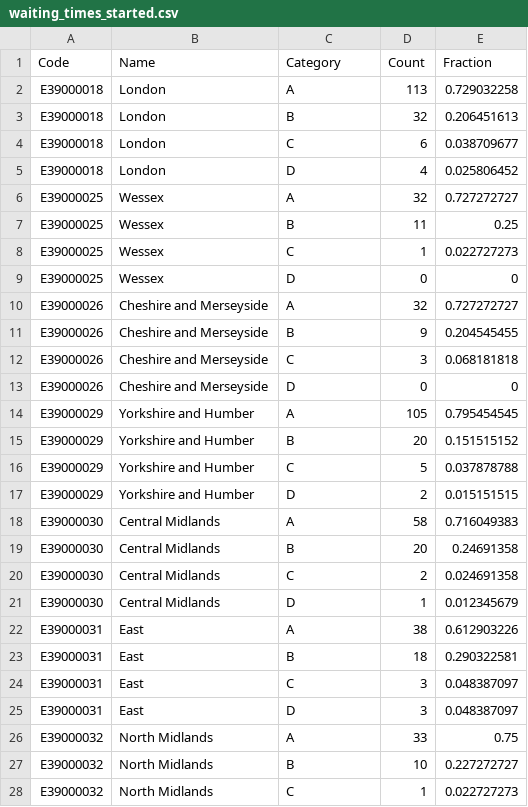
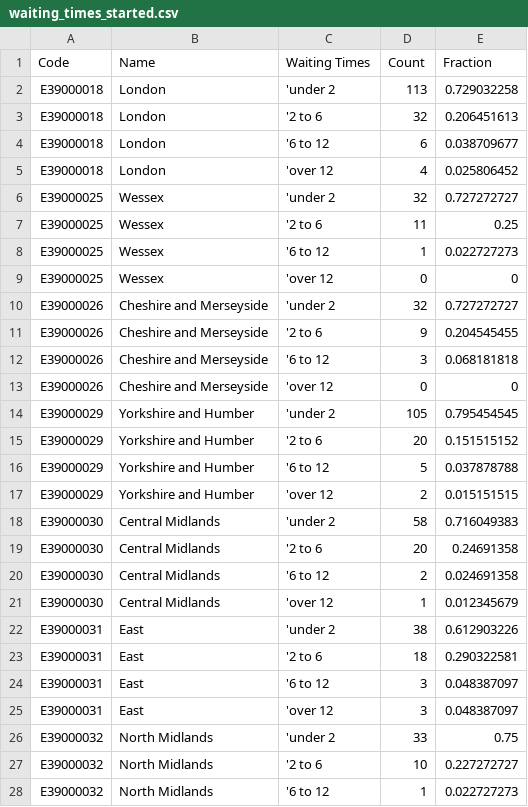
Before and after one commit to ONSdigital/mental-health-dashboard, a CSV file: src/r/data/waiting_times_started.csv, drawn as a sheet; only a part is shown; the diff covers the shown part only.

Commit message:
region interactive donut for patients started

```diff
--- a/src/r/data/waiting_times_started.csv
+++ b/src/r/data/waiting_times_started.csv
@@ -1,28 +1,28 @@
-Code,Name,Category,Count,Fraction
-E39000018,London,A,113,0.729032258
-E39000018,London,B,32,0.206451613
-E39000018,London,C,6,0.038709677
-E39000018,London,D,4,0.025806452
-E39000025,Wessex,A,32,0.727272727
-E39000025,Wessex,B,11,0.25
-E39000025,Wessex,C,1,0.022727273
-E39000025,Wessex,D,0,0
-E39000026,Cheshire and Merseyside,A,32,0.727272727
-E39000026,Cheshire and Merseyside,B,9,0.204545455
-E39000026,Cheshire and Merseyside,C,3,0.068181818
-E39000026,Cheshire and Merseyside,D,0,0
-E39000029,Yorkshire and Humber,A,105,0.795454545
-E39000029,Yorkshire and Humber,B,20,0.151515152
-E39000029,Yorkshire and Humber,C,5,0.037878788
-E39000029,Yorkshire and Humber,D,2,0.015151515
-E39000030,Central Midlands,A,58,0.716049383
-E39000030,Central Midlands,B,20,0.24691358
-E39000030,Central Midlands,C,2,0.024691358
-E39000030,Central Midlands,D,1,0.012345679
-E39000031,East,A,38,0.612903226
-E39000031,East,B,18,0.290322581
-E39000031,East,C,3,0.048387097
-E39000031,East,D,3,0.048387097
-E39000032,North Midlands,A,33,0.75
-E39000032,North Midlands,B,10,0.227272727
-E39000032,North Midlands,C,1,0.022727273
+Code,Name,Waiting Times,Count,Fraction
+E39000018,London,'under 2,113,0.729032258
+E39000018,London,'2 to 6,32,0.206451613
+E39000018,London,'6 to 12,6,0.038709677
+E39000018,London,'over 12,4,0.025806452
+E39000025,Wessex,'under 2,32,0.727272727
+E39000025,Wessex,'2 to 6,11,0.25
+E39000025,Wessex,'6 to 12,1,0.022727273
+E39000025,Wessex,'over 12,0,0
+E39000026,Cheshire and Merseyside,'under 2,32,0.727272727
+E39000026,Cheshire and Merseyside,'2 to 6,9,0.204545455
+E39000026,Cheshire and Merseyside,'6 to 12,3,0.068181818
+E39000026,Cheshire and Merseyside,'over 12,0,0
+E39000029,Yorkshire and Humber,'under 2,105,0.795454545
+E39000029,Yorkshire and Humber,'2 to 6,20,0.151515152
+E39000029,Yorkshire and Humber,'6 to 12,5,0.037878788
+E39000029,Yorkshire and Humber,'over 12,2,0.015151515
+E39000030,Central Midlands,'under 2,58,0.716049383
+E39000030,Central Midlands,'2 to 6,20,0.24691358
+E39000030,Central Midlands,'6 to 12,2,0.024691358
+E39000030,Central Midlands,'over 12,1,0.012345679
+E39000031,East,'under 2,38,0.612903226
+E39000031,East,'2 to 6,18,0.290322581
+E39000031,East,'6 to 12,3,0.048387097
+E39000031,East,'over 12,3,0.048387097
+E39000032,North Midlands,'under 2,33,0.75
+E39000032,North Midlands,'2 to 6,10,0.227272727
+E39000032,North Midlands,'6 to 12,1,0.022727273
```
Also changed, not shown: 25 edited cells elsewhere in this file, 1 other file.
